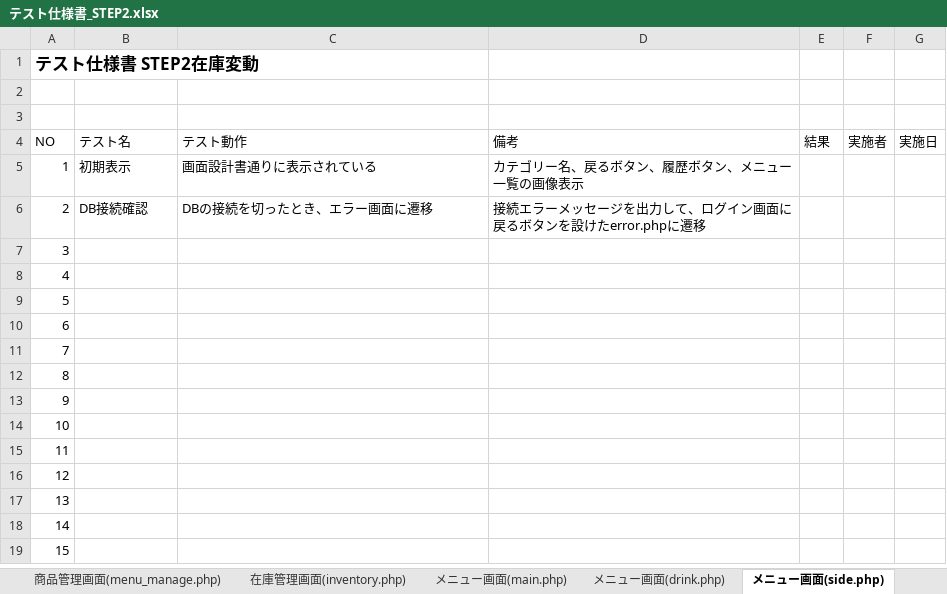
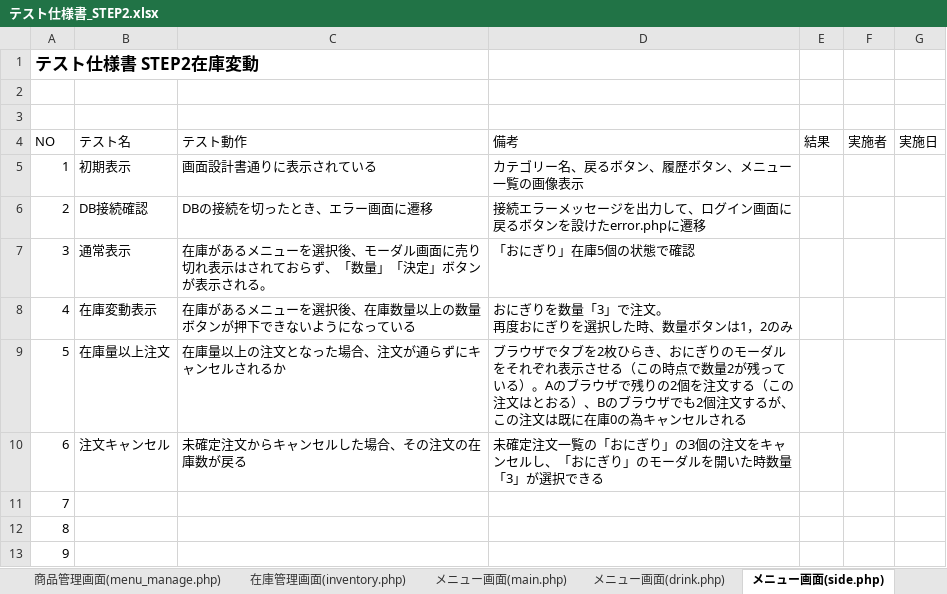
Before and after one commit to satotodob/D_Group_project, an Excel workbook: テスト仕様書/テスト仕様書_STEP2.xlsx, sheet メニュー画面(side.php), drawn as a sheet; only a part is shown; the shorter side is filled out with more unchanged rows; values as stored, in another font and other column widths than the file's, no borders; charts and pictures not drawn; ↵ is a line break in a cell; the diff names each change by its address in the sheet, - before the commit and + after, or states it on an @@ line.

```diff
--- a/テスト仕様書/テスト仕様書_STEP2.xlsx (sheet メニュー画面(side.php))
+++ b/テスト仕様書/テスト仕様書_STEP2.xlsx (sheet メニュー画面(side.php))
-B7 (テスト名): (empty)
+B7 (テスト名): 通常表示
-C7 (テスト動作): (empty)
+C7 (テスト動作): 在庫があるメニューを選択後、モーダル画面に売り切れ表示はされておらず、「数量」「決定」ボタンが表示される。
-D7 (備考): (empty)
+D7 (備考): 「おにぎり」在庫5個の状態で確認
-B8 (テスト名): (empty)
+B8 (テスト名): 在庫変動表示
-C8 (テスト動作): (empty)
+C8 (テスト動作): 在庫があるメニューを選択後、在庫数量以上の数量ボタンが押下できないようになっている
-D8 (備考): (empty)
+D8 (備考): おにぎりを数量「3」で注文。 ↵ 再度おにぎりを選択した時、数量ボタンは1，2のみ
-B9 (テスト名): (empty)
+B9 (テスト名): 在庫量以上注文
-C9 (テスト動作): (empty)
+C9 (テスト動作): 在庫量以上の注文となった場合、注文が通らずにキャンセルされるか
-D9 (備考): (empty)
+D9 (備考): ブラウザでタブを2枚ひらき、おにぎりのモーダルをそれぞれ表示させる（この時点で数量2が残っている）。Aのブラウザで残りの2個を注文する（この注文はとおる）、Bのブラウザでも2個注文するが、この注文は既に在庫0の為キャンセルされる
-B10 (テスト名): (empty)
+B10 (テスト名): 注文キャンセル
-C10 (テスト動作): (empty)
+C10 (テスト動作): 未確定注文からキャンセルした場合、その注文の在庫数が戻る
-D10 (備考): (empty)
+D10 (備考): 未確定注文一覧の「おにぎり」の3個の注文をキャンセルし、「おにぎり」のモーダルを開いた時数量「3」が選択できる
```
Also changed, not shown: sheet 在庫管理画面(inventory.php), sheet 商品管理画面(menu_manage.php), sheet 管理者メニュー画面(kanri.php), sheet メニュー画面(drink.php), sheet メニュー画面(main.php), charts or pictures.
